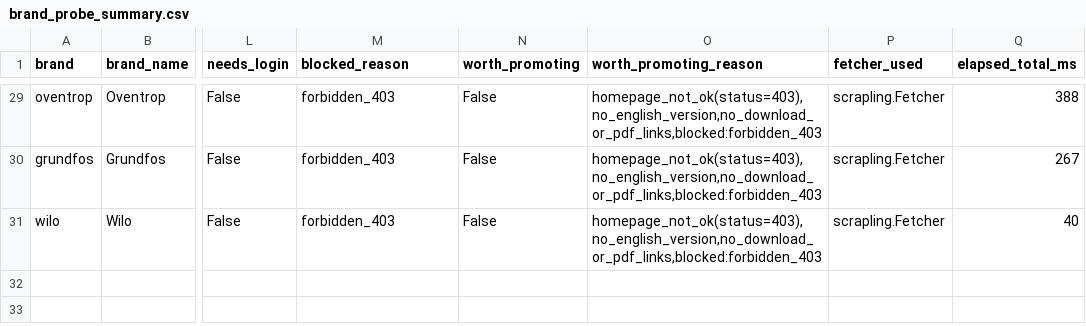
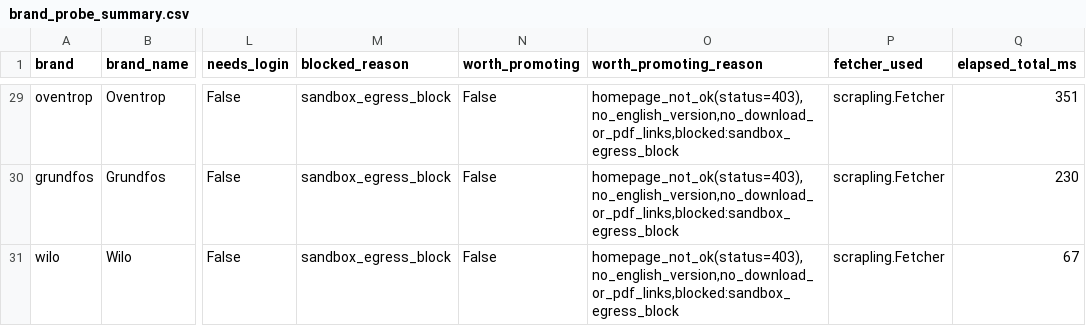
Before and after one commit to Gasoline-Lab888/Scrapling1, a CSV file: hvac_brand_probe/outputs/brand_probe_summary.csv, drawn as a sheet; only a part is shown, gaps mark what is left out; the diff covers the shown part only; the diff names each change by its address in the sheet, - before the commit and + after, or states it on an @@ line.

```diff
--- a/hvac_brand_probe/outputs/brand_probe_summary.csv
+++ b/hvac_brand_probe/outputs/brand_probe_summary.csv
-M29:M31 (blocked_reason): forbidden_403
+M29:M31 (blocked_reason): sandbox_egress_block
-O29:O31 (worth_promoting_reason): homepage_not_ok(status=403),no_english_version,no_download_or_pdf_links,blocked:forbidden_403
+O29:O31 (worth_promoting_reason): homepage_not_ok(status=403),no_english_version,no_download_or_pdf_links,blocked:sandbox_egress_block
-Q29 (elapsed_total_ms): 388
+Q29 (elapsed_total_ms): 351
-Q30 (elapsed_total_ms): 267
+Q30 (elapsed_total_ms): 230
-Q31 (elapsed_total_ms): 40
+Q31 (elapsed_total_ms): 67
```
Also changed, not shown: 81 edited cells elsewhere in this file, 32 other files.
